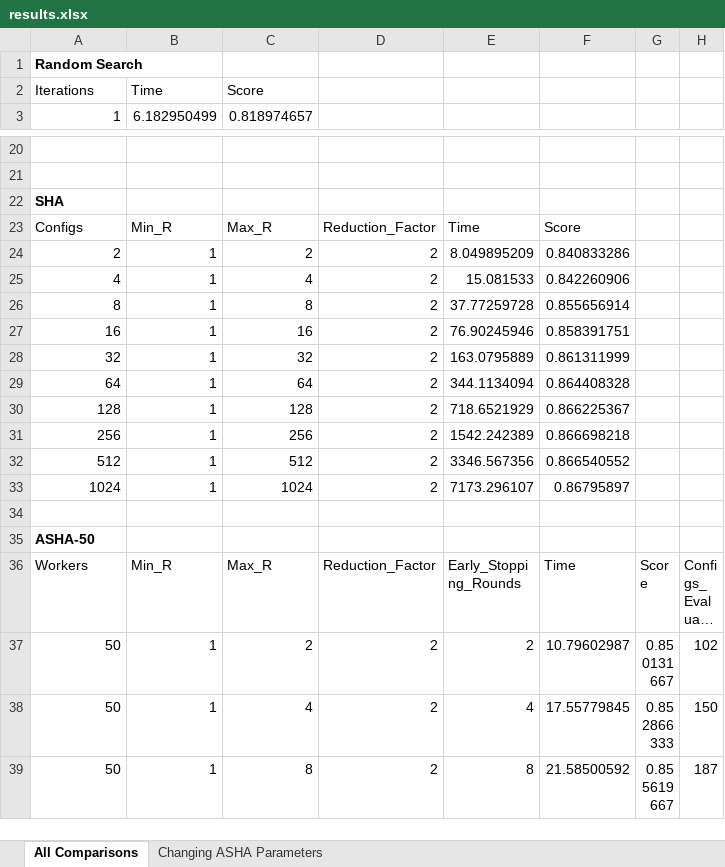
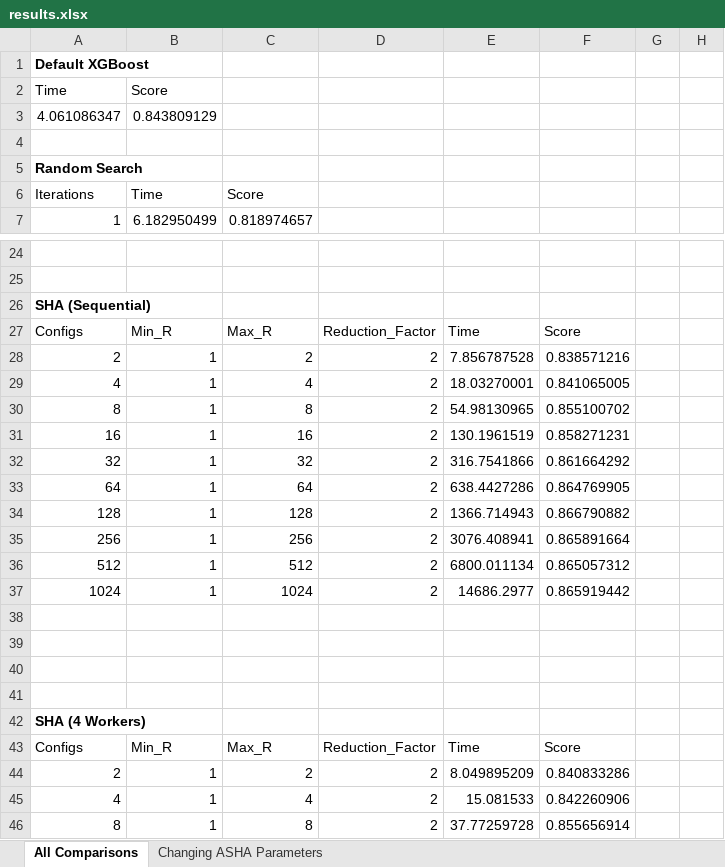
Before and after one commit to AbhinavBehal/serverless-parameter-tuning, an Excel workbook: results.xlsx, sheet All Comparisons, drawn as a sheet; only a part is shown, gaps mark what is left out; the shorter side is filled out with more unchanged rows; long unchanged cells end in …; values as stored, in another font and other column widths than the file's, no borders; charts and pictures not drawn; addresses are those after the commit; the diff names each change by its address in the sheet, - before the commit and + after, or states it on an @@ line.

Commit message:
Updated results spreadsheet with default xgboost results and sequential SHA results

```diff
--- a/results.xlsx (sheet All Comparisons)
+++ b/results.xlsx (sheet All Comparisons)
+row 1: Default XGBoost
+row 2: Time | Score
+row 3: 4.061086347 | 0.843809129
+row 4: (empty)
-A26: SHA
+A26: SHA (Sequential)
+row 27: Configs | Min_R | Max_R | Reduction_Factor | Time | Score
+row 28: 2 | 1 | 2 | 2 | 7.856787528 | 0.838571216
+row 29: 4 | 1 | 4 | 2 | 18.03270001 | 0.841065005
+row 30: 8 | 1 | 8 | 2 | 54.98130965 | 0.855100702
+row 31: 16 | 1 | 16 | 2 | 130.1961519 | 0.858271231
+row 32: 32 | 1 | 32 | 2 | 316.7541866 | 0.861664292
+row 33: 64 | 1 | 64 | 2 | 638.4427286 | 0.864769905
+row 34: 128 | 1 | 128 | 2 | 1366.714943 | 0.866790882
+row 35: 256 | 1 | 256 | 2 | 3076.408941 | 0.865891664
+row 36: 512 | 1 | 512 | 2 | 6800.011134 | 0.865057312
+row 37: 1024 | 1 | 1024 | 2 | 14686.2977 | 0.865919442
+row 38: (empty)
+row 39: (empty)
+row 40: (empty)
+row 41: (empty)
+row 42: SHA (4 Workers)
```
Also changed, not shown: charts or pictures.
